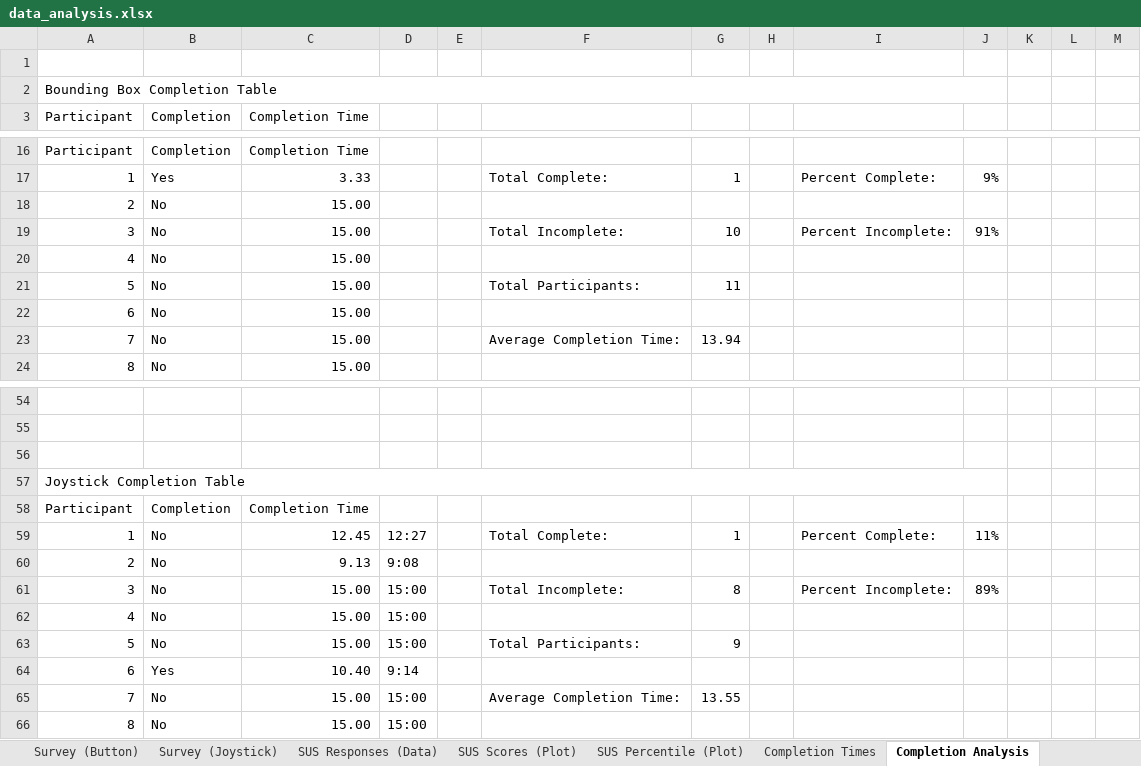
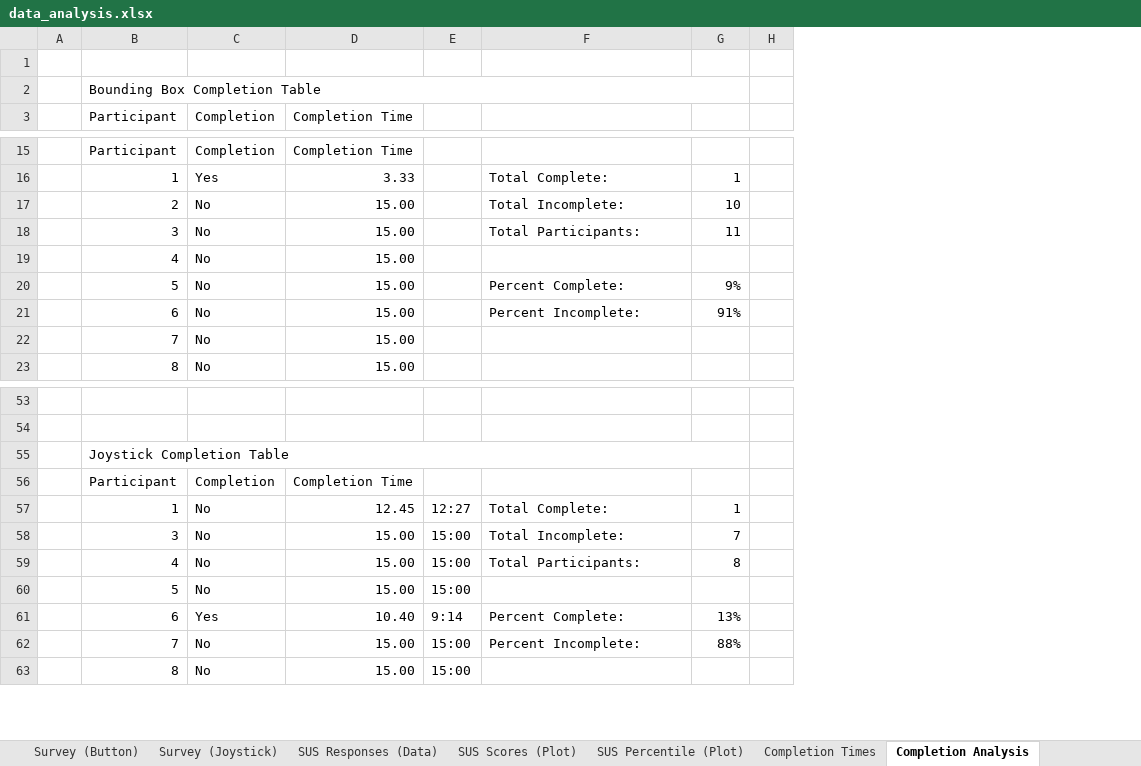
Before and after one commit to fronchetti/THRI-2024, an Excel workbook: data_analysis.xlsx, sheet Completion Analysis, drawn as a sheet; only a part is shown, gaps mark what is left out; values as stored, in another font and other column widths than the file's, no cell formats; charts and pictures not drawn; removed rows and columns are numbered as before the commit, all else as after; rows hold the shown columns only; the diff covers the shown part only; the diff names each change by its address in the sheet, - before the commit and + after, or states it on an @@ line.

Commit message:
Update spreadsheet with fixes for the completion time analysis

```diff
--- a/data_analysis.xlsx (sheet Completion Analysis)
+++ b/data_analysis.xlsx (sheet Completion Analysis)
+column A, empty
-column E, empty
-column I, rows 17-19: Percent Complete: |  | Percent Incomplete:; row 59: Percent Complete:; row 61: Percent Incomplete:
-column J, rows 17-19: 9% |  | 91%; row 59: 11%; row 61: 89%
-column K, empty
-column L, empty
-column M, empty
-A2:J2 merged
+B2:G2 merged
-F17: (empty)
+F17: Total Incomplete:
-G17: (empty)
+G17: 10
-F18: Total Incomplete:
+F18: Total Participants:
-G18: 10
+G18: 11
-F20: Total Participants:
+F20: Percent Complete:
-G20: 11
+G20: 9%
-F21: (empty)
+F21: Percent Incomplete:
-G21: (empty)
+G21: 91%
-F22: Average Completion Time:
+F22: (empty)
-G22: 13.94
+G22: (empty)
-row 56: (empty)
-A57:J57 merged
+B55:G55 merged
-row 60: 2 | No | 9.13 | 9:08
-G58: 8
+G58: 7
-F59: (empty)
+F59: Total Participants:
-G59: (empty)
+G59: 8
-F60: Total Participants:
+F60: (empty)
-G60: 9
+G60: (empty)
-F61: (empty)
+F61: Percent Complete:
-G61: (empty)
+G61: 13%
-F62: Average Completion Time:
+F62: Percent Incomplete:
-G62: 13.55
+G62: 88%
```
Also changed, not shown: 1 removed row, 42 edited cells and merged cells elsewhere in this sheet, sheet SUS Responses (Data), sheet SUS Scores (Plot), sheet SUS Percentile (Plot), sheet Completion Times, sheet Survey (Button), sheet Survey (Object Manipulator), 3 more sheets, cell formats, formulas that keep their value, charts or pictures.
